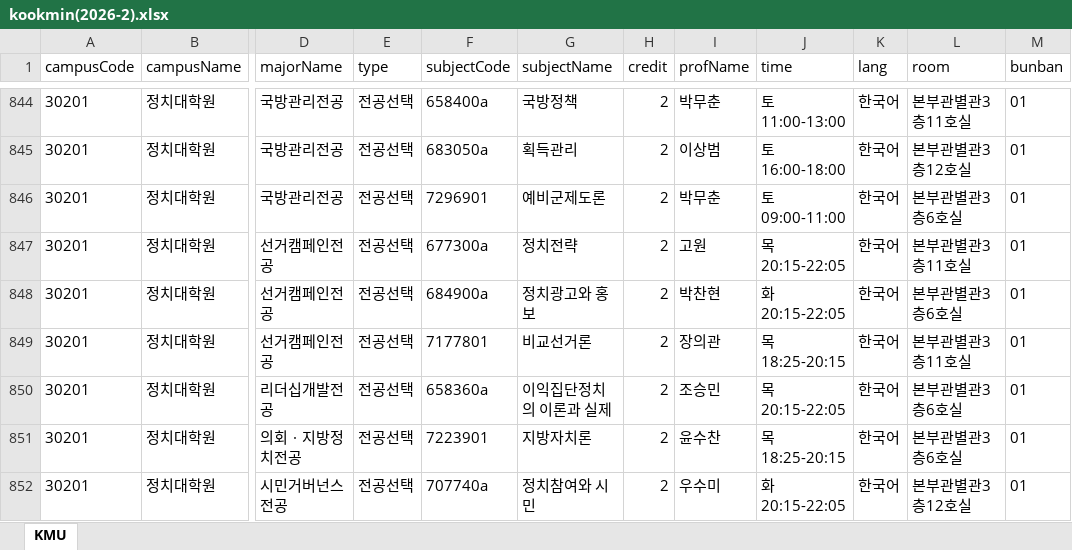
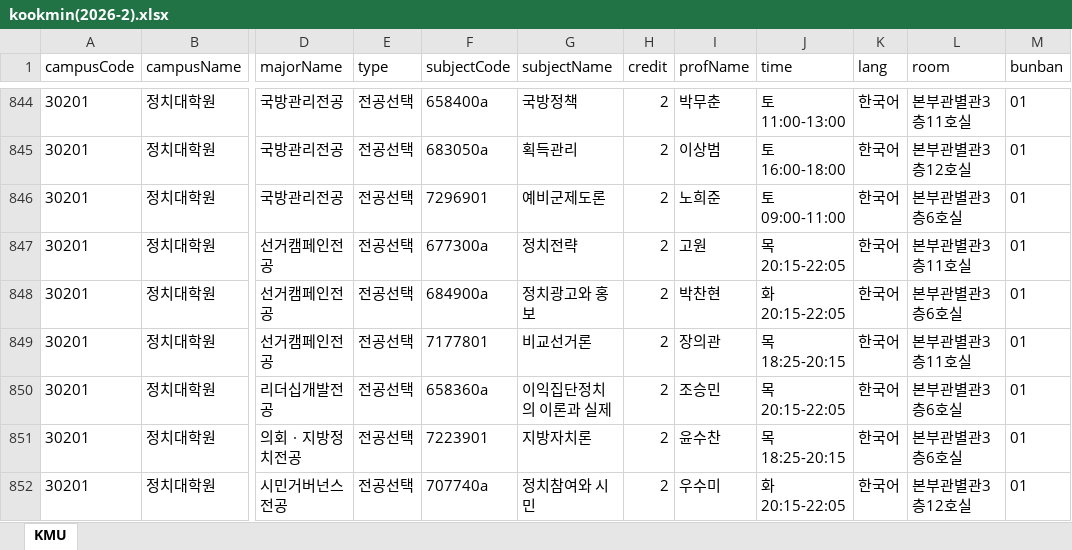
Before and after one commit to calvin0504/sugang-tracker, an Excel workbook: actions_fetch/out/kookmin(2026-2).xlsx, sheet KMU, drawn as a sheet; only a part is shown, gaps mark what is left out; values as stored, in another font and other column widths than the file's, no borders; the diff names each change by its address in the sheet, - before the commit and + after, or states it on an @@ line.

```diff
--- a/actions_fetch/out/kookmin(2026-2).xlsx (sheet KMU)
+++ b/actions_fetch/out/kookmin(2026-2).xlsx (sheet KMU)
-I846 (profName): 박무춘
+I846 (profName): 노희준
```
